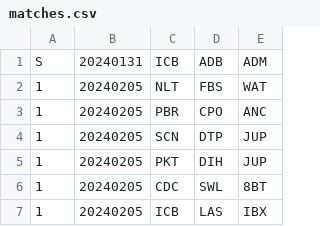
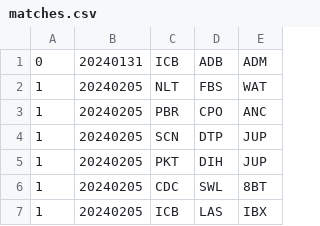
Before and after one commit to Invader-Zim/mnp-data-archive, a CSV file: season-19/matches.csv, drawn as a sheet; only a part is shown.

```diff
--- a/season-19/matches.csv
+++ b/season-19/matches.csv
@@ -1,2 +1,2 @@
-S,20240131,ICB,ADB,ADM
+0,20240131,ICB,ADB,ADM
 1,20240205,NLT,FBS,WAT
```
Also changed, not shown: 3 other files.
